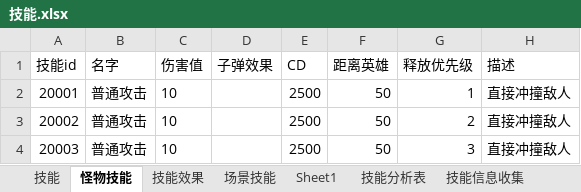
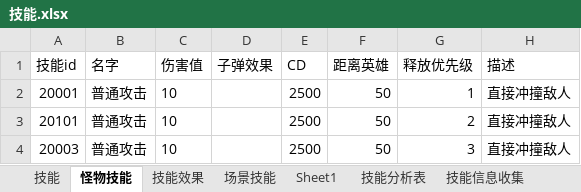
Before and after one commit to wangZJ201205/BaseGameFrame, an Excel workbook: share/data/design/技能.xlsx, sheet 怪物技能, drawn as a sheet; values as stored, in another font and other column widths than the file's, no borders; the diff names each change by its address in the sheet, - before the commit and + after, or states it on an @@ line.

```diff
--- a/share/data/design/技能.xlsx (sheet 怪物技能)
+++ b/share/data/design/技能.xlsx (sheet 怪物技能)
-A3 (技能id): 20002
+A3 (技能id): 20101
```
Also changed, not shown: share/data/design/对象表.xlsx, 21 other files.
